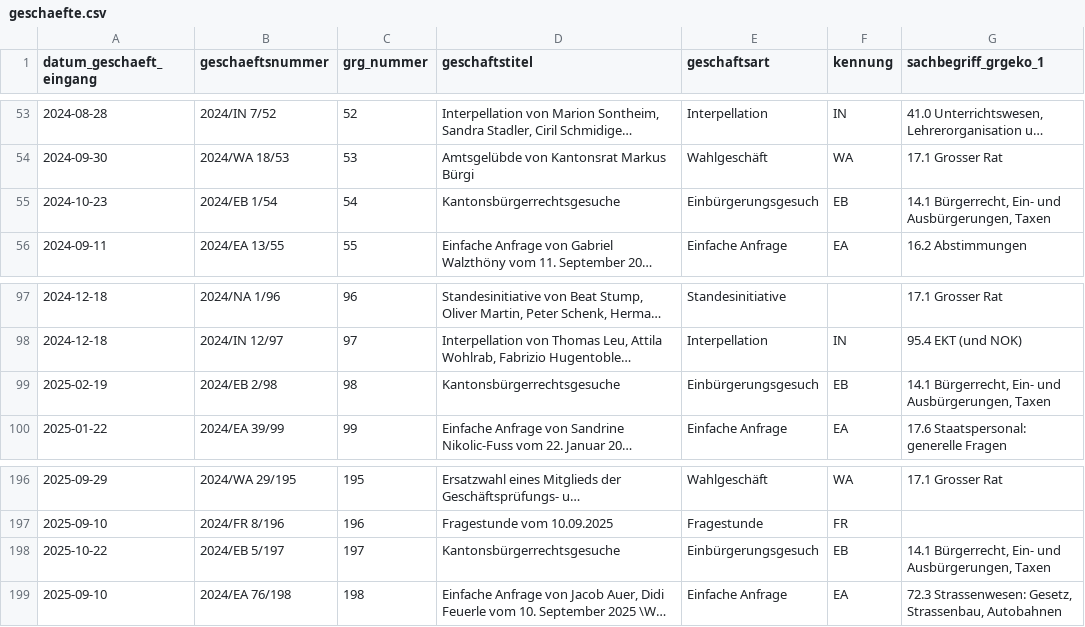
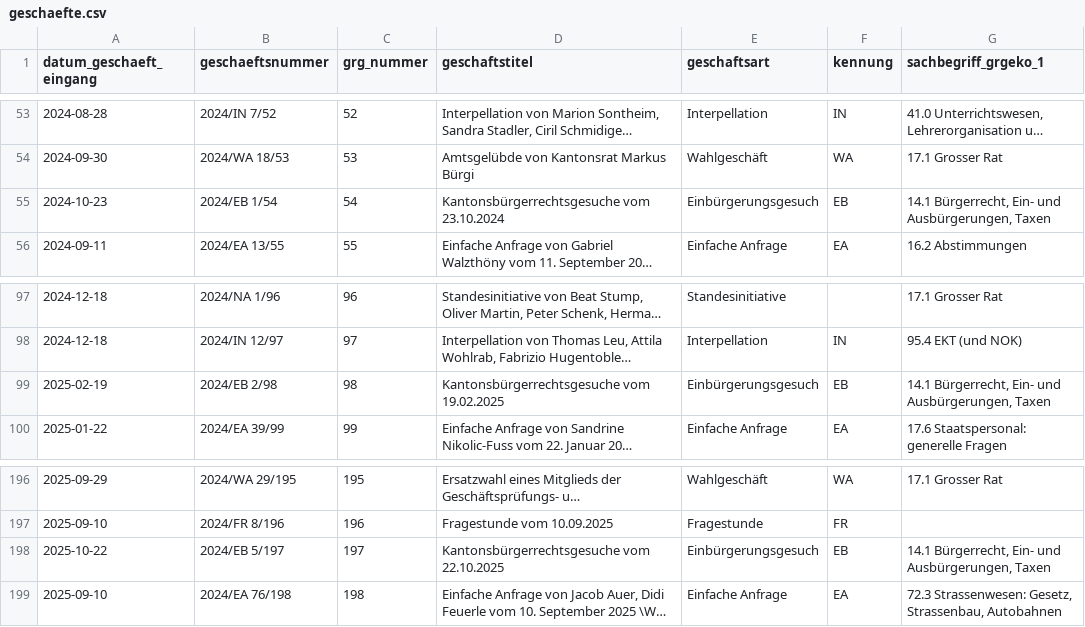
Before and after one commit to ogdtg/vorstossdaten_scrape, a CSV file: geschaefte.csv, drawn as a sheet; only a part is shown, gaps mark what is left out; long unchanged cells end in …; the diff covers the shown part only; the diff names each change by its address in the sheet, - before the commit and + after, or states it on an @@ line.

```diff
--- a/geschaefte.csv
+++ b/geschaefte.csv
-D55 (geschaftstitel): Kantonsbürgerrechtsgesuche
+D55 (geschaftstitel): Kantonsbürgerrechtsgesuche vom 23.10.2024
-D99 (geschaftstitel): Kantonsbürgerrechtsgesuche
+D99 (geschaftstitel): Kantonsbürgerrechtsgesuche vom 19.02.2025
-D198 (geschaftstitel): Kantonsbürgerrechtsgesuche
+D198 (geschaftstitel): Kantonsbürgerrechtsgesuche vom 22.10.2025
```
Also changed, not shown: 12 edited cells elsewhere in this file, 2 other files.
